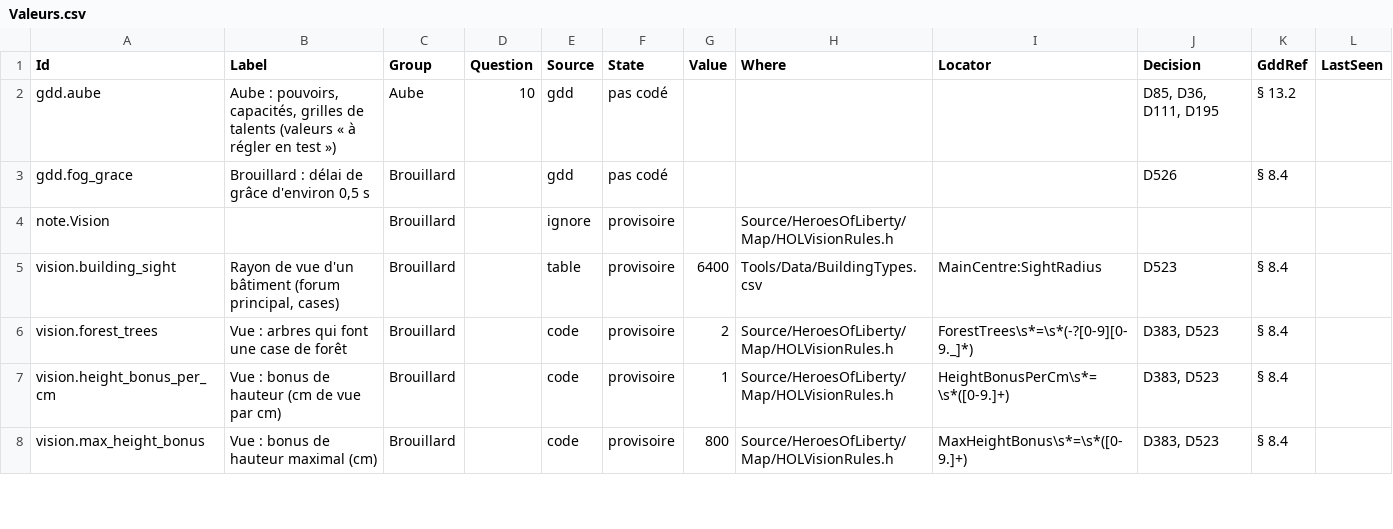
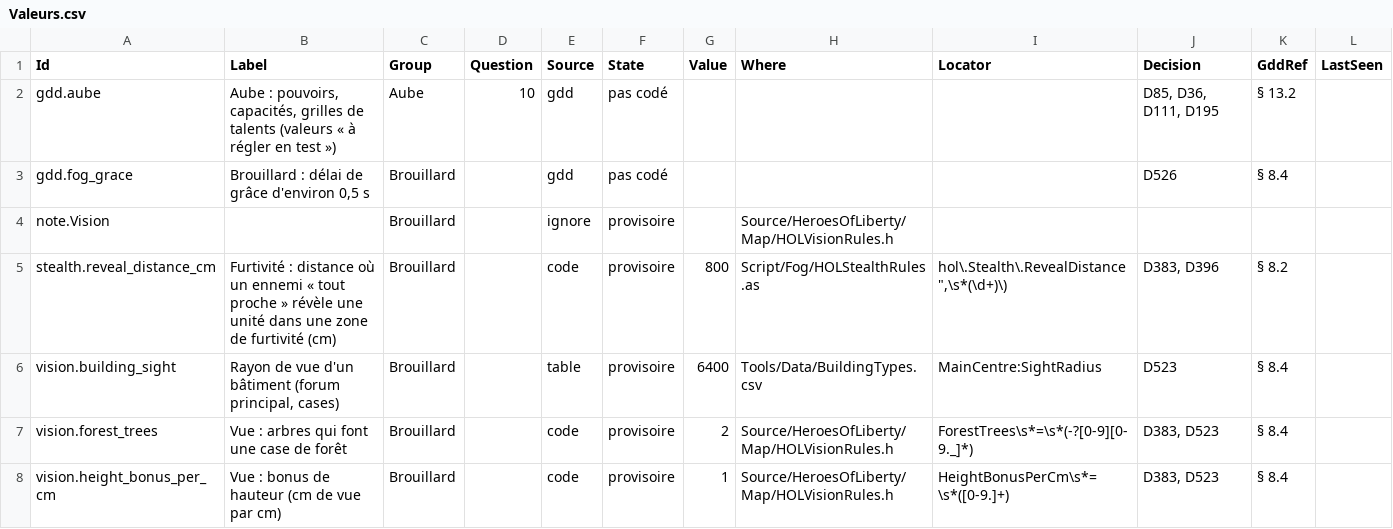
Before and after one commit to esdragor/MyCrusader, a CSV file: Valeurs.csv, drawn as a sheet; only a part is shown; the shorter side is filled out with more unchanged rows; the diff names each change by its address in the sheet, - before the commit and + after, or states it on an @@ line.

Commit message:
Stealth zones (D383): register hol.Stealth.RevealDistance in the value sheet (stealth.reveal_distance_cm, 800, provisional); regenerate Valeurs.md/csv; values and tests green

```diff
--- a/Valeurs.csv
+++ b/Valeurs.csv
+row 5: stealth.reveal_distance_cm | Furtivité : distance où un ennemi « tout proche » révèle une unité dans une zone de furtivité (cm) | Brouillard |  | code | provisoire | 800 | Script/Fog/HOLStealthRules.as | hol\.Stealth\.RevealDistance",\s*(\d+)\) | D383, D396 | § 8.2
```
Also changed, not shown: Tools/Data/ValueSheet.csv, 2 other files.
